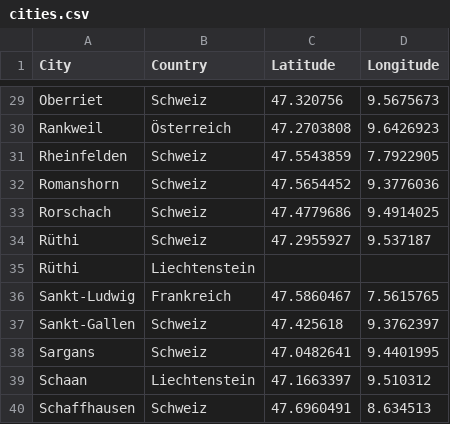
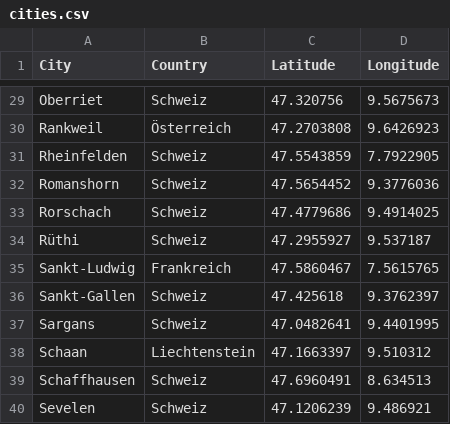
Before and after one commit to gampegia/PROG2_Assignments, a CSV file: P5_Project_Transport/cities.csv, drawn as a sheet; only a part is shown, gaps mark what is left out; the shorter side is filled out with more unchanged rows.

```diff
--- a/P5_Project_Transport/cities.csv
+++ b/P5_Project_Transport/cities.csv
@@ -34,3 +34,2 @@ Rorschach,Schweiz,47.4779686,9.4914025
 Rüthi,Schweiz,47.2955927,9.537187
-Rüthi,Liechtenstein,,
 Sankt-Ludwig,Frankreich,47.5860467,7.5615765
```
Also changed, not shown: 4 other files.
